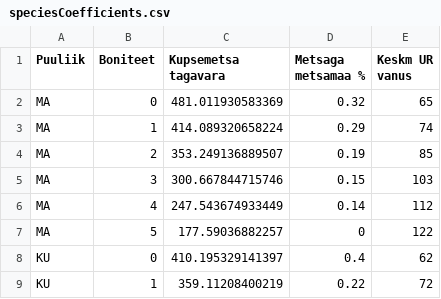
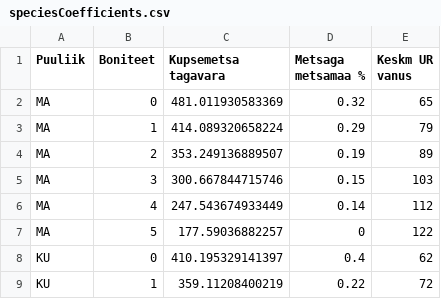
Before and after one commit to RaunoLust/RaieApp, a CSV file: coefficients/speciesCoefficients.csv, drawn as a sheet; only a part is shown.

```diff
--- a/coefficients/speciesCoefficients.csv
+++ b/coefficients/speciesCoefficients.csv
@@ -2,4 +2,4 @@ Puuliik,Boniteet,Kupsemetsa tagavara,Metsaga metsamaa %,Keskm UR vanus
 MA,0,481.011930583369,0.32,65
-MA,1,414.089320658224,0.29,74
-MA,2,353.249136889507,0.19,85
+MA,1,414.089320658224,0.29,79
+MA,2,353.249136889507,0.19,89
 MA,3,300.667844715746,0.15,103
```
Also changed, not shown: 6 other files.
